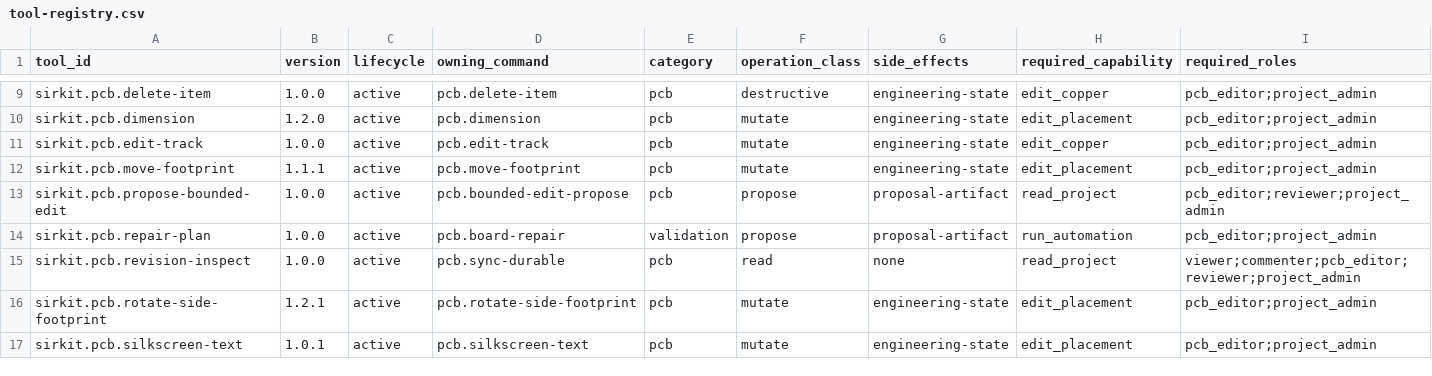
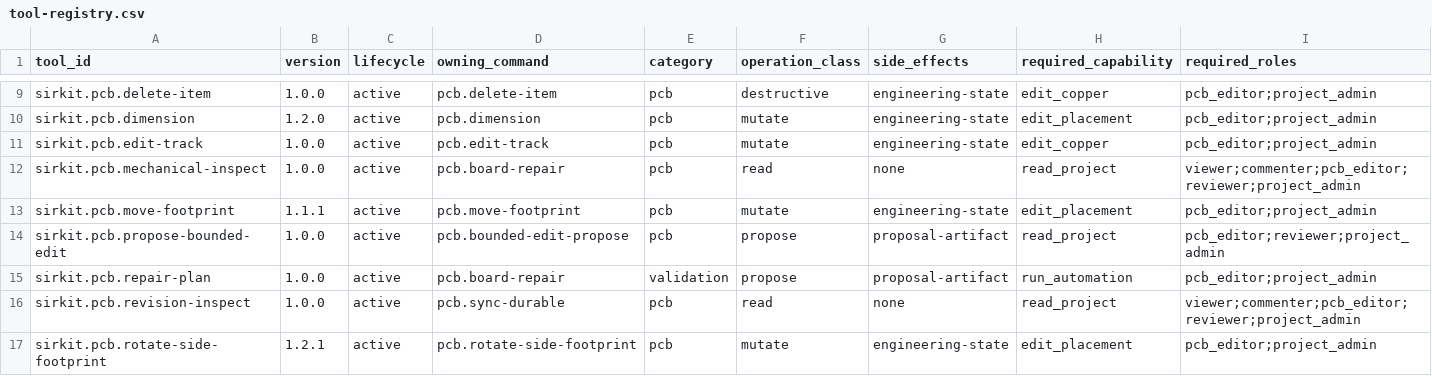
Before and after one commit to dantdani/sirkit-edit, a CSV file: artifacts/ai-control-plane-b04/tool-registry.csv, drawn as a sheet; only a part is shown, gaps mark what is left out; the shorter side is filled out with more unchanged rows; rows hold the shown columns only; the diff names each change by its address in the sheet, - before the commit and + after, or states it on an @@ line.

```diff
--- a/artifacts/ai-control-plane-b04/tool-registry.csv
+++ b/artifacts/ai-control-plane-b04/tool-registry.csv
+row 12: sirkit.pcb.mechanical-inspect | 1.0.0 | active | pcb.board-repair | pcb | read | none | read_project | viewer;commenter;pcb_editor;reviewer;project_admin
```
Also changed, not shown: artifacts/ai-control-plane-b05/activated-read-bindings.csv, artifacts/ai-control-plane-b09/agent-exposed-tool-manifest.csv, 25 other files.
